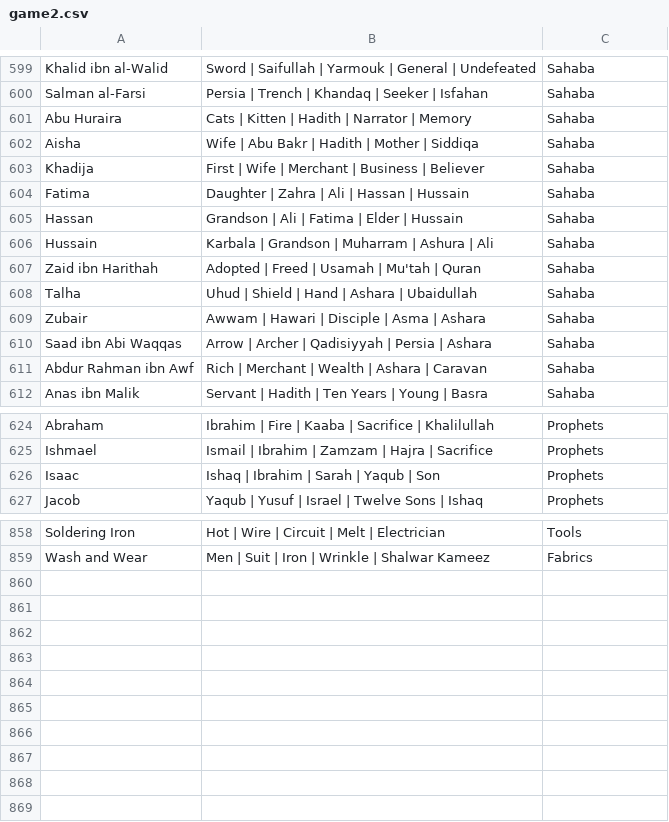
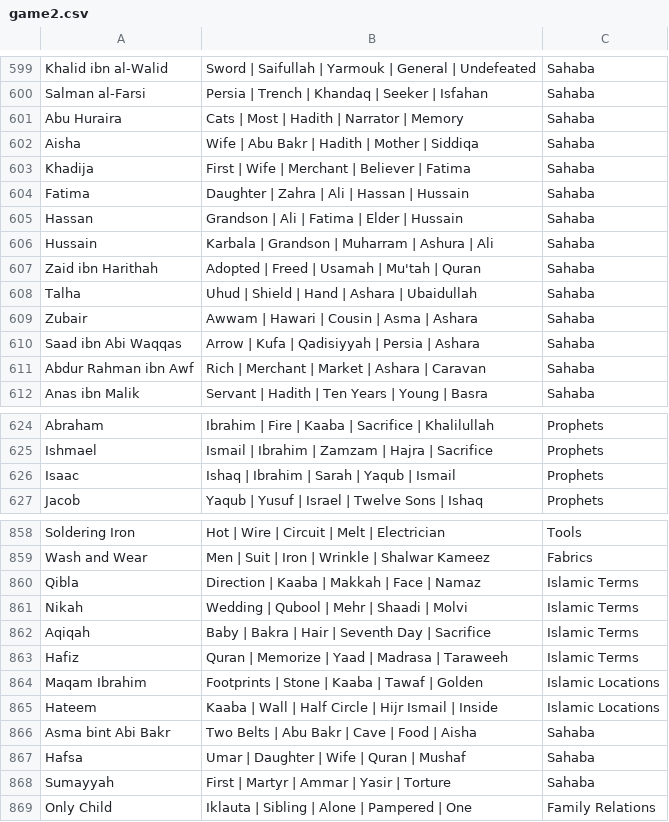
Before and after one commit to theshabab/jorbox, a CSV file: data/seed/data/game2.csv, drawn as a sheet; only a part is shown, gaps mark what is left out; the diff covers the shown part only.

```diff
--- a/data/seed/data/game2.csv
+++ b/data/seed/data/game2.csv
@@ -600,5 +600,5 @@ Khalid ibn al-Walid,Sword | Saifullah | Yarmouk | General | Undefeated,Sahaba
 Salman al-Farsi,Persia | Trench | Khandaq | Seeker | Isfahan,Sahaba
-Abu Huraira,Cats | Kitten | Hadith | Narrator | Memory,Sahaba
+Abu Huraira,Cats | Most | Hadith | Narrator | Memory,Sahaba
 Aisha,Wife | Abu Bakr | Hadith | Mother | Siddiqa,Sahaba
-Khadija,First | Wife | Merchant | Business | Believer,Sahaba
+Khadija,First | Wife | Merchant | Believer | Fatima,Sahaba
 Fatima,Daughter | Zahra | Ali | Hassan | Hussain,Sahaba
@@ -608,5 +608,5 @@ Zaid ibn Harithah,Adopted | Freed | Usamah | Mu'tah | Quran,Sahaba
 Talha,Uhud | Shield | Hand | Ashara | Ubaidullah,Sahaba
-Zubair,Awwam | Hawari | Disciple | Asma | Ashara,Sahaba
-Saad ibn Abi Waqqas,Arrow | Archer | Qadisiyyah | Persia | Ashara,Sahaba
-Abdur Rahman ibn Awf,Rich | Merchant | Wealth | Ashara | Caravan,Sahaba
+Zubair,Awwam | Hawari | Cousin | Asma | Ashara,Sahaba
+Saad ibn Abi Waqqas,Arrow | Kufa | Qadisiyyah | Persia | Ashara,Sahaba
+Abdur Rahman ibn Awf,Rich | Merchant | Market | Ashara | Caravan,Sahaba
 Anas ibn Malik,Servant | Hadith | Ten Years | Young | Basra,Sahaba
@@ -625,3 +625,3 @@ Abraham,Ibrahim | Fire | Kaaba | Sacrifice | Khalilullah,Prophets
 Ishmael,Ismail | Ibrahim | Zamzam | Hajra | Sacrifice,Prophets
-Isaac,Ishaq | Ibrahim | Sarah | Yaqub | Son,Prophets
+Isaac,Ishaq | Ibrahim | Sarah | Yaqub | Ismail,Prophets
 Jacob,Yaqub | Yusuf | Israel | Twelve Sons | Ishaq,Prophets
@@ -859 +859,11 @@ Soldering Iron,Hot | Wire | Circuit | Melt | Electrician,Tools
 Wash and Wear,Men | Suit | Iron | Wrinkle | Shalwar Kameez,Fabrics
+Qibla,Direction | Kaaba | Makkah | Face | Namaz,Islamic Terms
+Nikah,Wedding | Qubool | Mehr | Shaadi | Molvi,Islamic Terms
+Aqiqah,Baby | Bakra | Hair | Seventh Day | Sacrifice,Islamic Terms
+Hafiz,Quran | Memorize | Yaad | Madrasa | Taraweeh,Islamic Terms
+Maqam Ibrahim,Footprints | Stone | Kaaba | Tawaf | Golden,Islamic Locations
+Hateem,Kaaba | Wall | Half Circle | Hijr Ismail | Inside,Islamic Locations
+Asma bint Abi Bakr,Two Belts | Abu Bakr | Cave | Food | Aisha,Sahaba
+Hafsa,Umar | Daughter | Wife | Quran | Mushaf,Sahaba
+Sumayyah,First | Martyr | Ammar | Yasir | Torture,Sahaba
+Only Child,Iklauta | Sibling | Alone | Pampered | One,Family Relations
```
Also changed, not shown: 1 edited cell elsewhere in this file, data/seed/data/game4.csv, data/seed/data/game5.csv, 6 other files.
